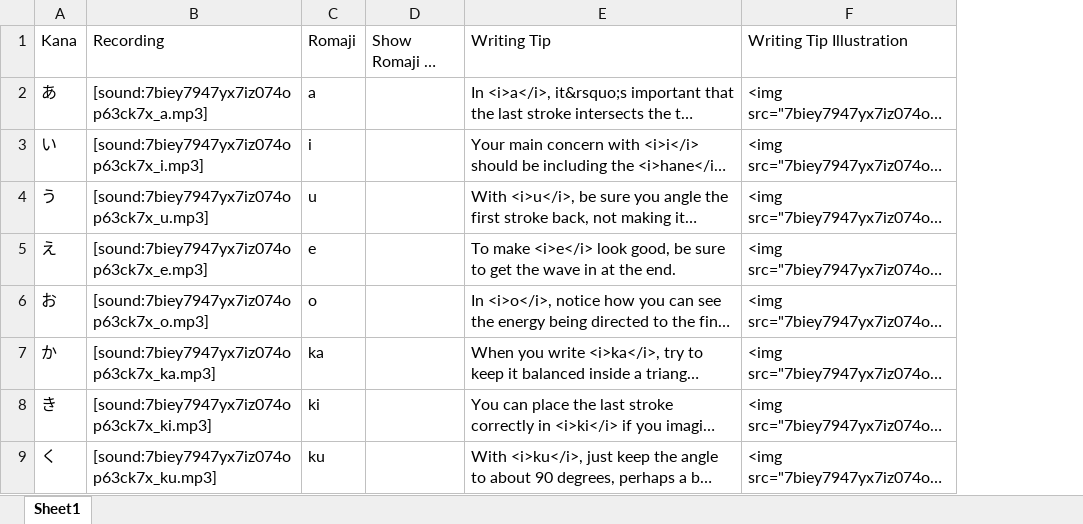
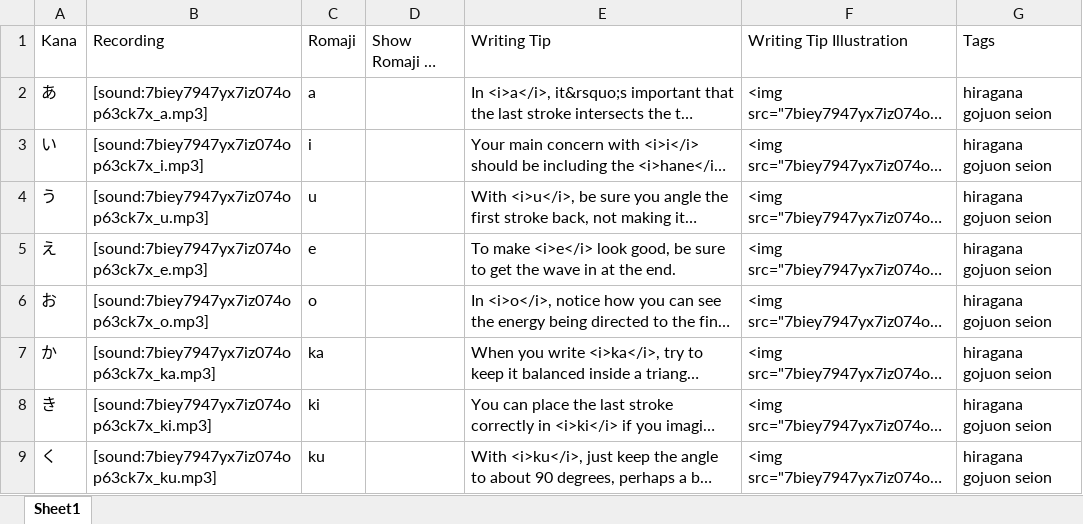
Before and after one commit to jasonsparc/some-anki-decks, an Excel workbook: read-and-write-kana/Note Types/Read & Write Kana/Read & Write Kana - Data Sheet.xlsx, sheet Sheet1, drawn as a sheet; only a part is shown; long unchanged cells end in …; values as stored, in another font and other column widths than the file's, no borders; the diff names each change by its address in the sheet, - before the commit and + after, or states it on an @@ line.

```diff
--- a/read-and-write-kana/Note Types/Read & Write Kana/Read & Write Kana - Data Sheet.xlsx (sheet Sheet1)
+++ b/read-and-write-kana/Note Types/Read & Write Kana/Read & Write Kana - Data Sheet.xlsx (sheet Sheet1)
+column G (Tags), rows 2-9: all hiragana gojuon seion
```
Also changed, not shown: 1 other file.
